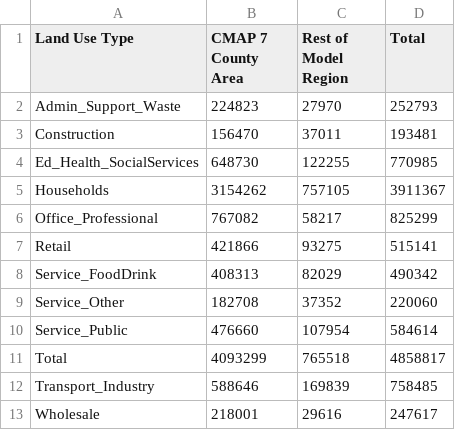
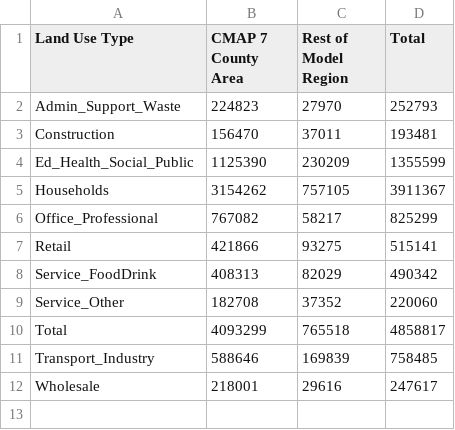
Before and after one commit to CMAP-REPOS/cmap_csvm, a CSV file: dev/Calibration/_Documentation/firm_sim_taz_lu_cmap_region.csv, drawn as a sheet.

Commit message:
update calibration targets with adjust employment categories #39

```diff
--- a/dev/Calibration/_Documentation/firm_sim_taz_lu_cmap_region.csv
+++ b/dev/Calibration/_Documentation/firm_sim_taz_lu_cmap_region.csv
@@ -3,3 +3,3 @@ Admin_Support_Waste,224823,27970,252793
 Construction,156470,37011,193481
-Ed_Health_SocialServices,648730,122255,770985
+Ed_Health_Social_Public,1125390,230209,1355599
 Households,3154262,757105,3911367
@@ -9,3 +9,2 @@ Service_FoodDrink,408313,82029,490342
 Service_Other,182708,37352,220060
-Service_Public,476660,107954,584614
 Total,4093299,765518,4858817
```
Also changed, not shown: 3 other files.
